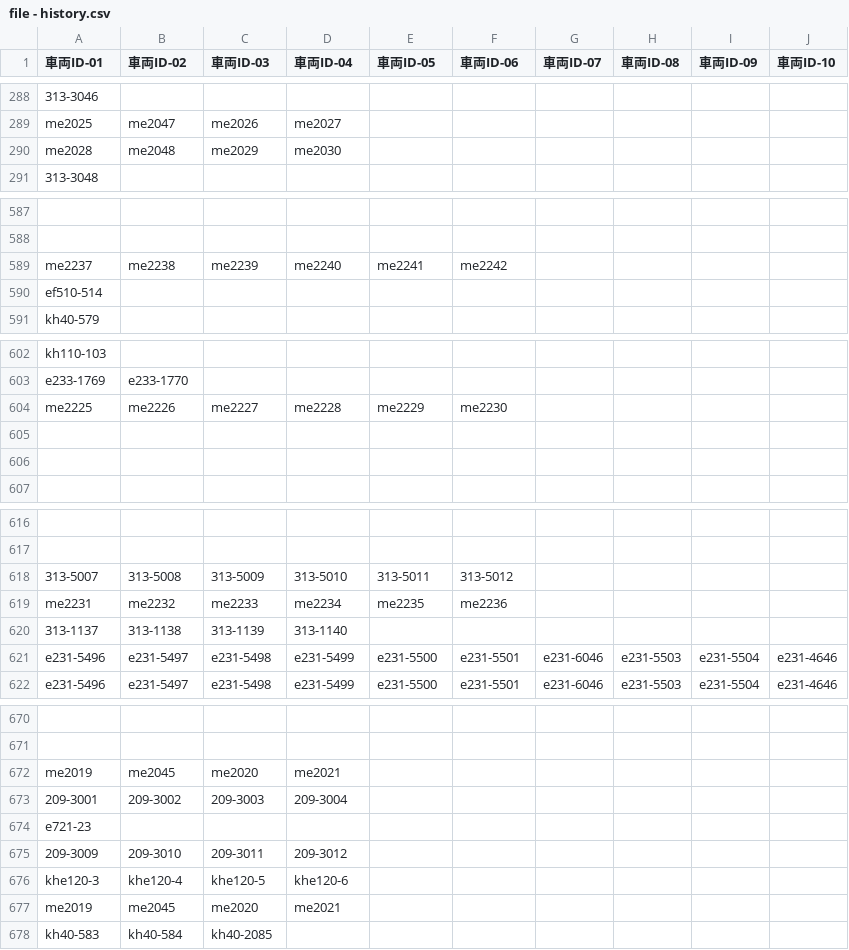
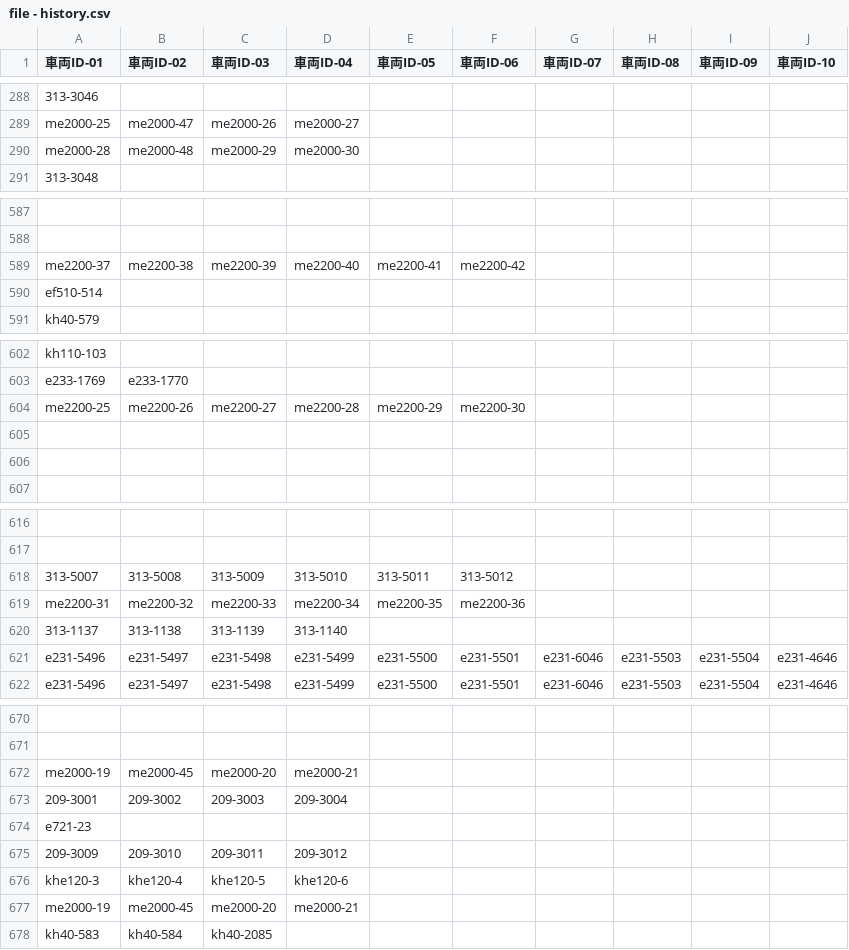
Before and after one commit to aqua-2857/formation-test, a CSV file: file - history.csv, drawn as a sheet; only a part is shown, gaps mark what is left out; the diff covers the shown part only; the diff names each change by its address in the sheet, - before the commit and + after, or states it on an @@ line.

```diff
--- a/file - history.csv
+++ b/file - history.csv
-A289 (車両ID-01): me2025
+A289 (車両ID-01): me2000-25
-B289 (車両ID-02): me2047
+B289 (車両ID-02): me2000-47
-C289 (車両ID-03): me2026
+C289 (車両ID-03): me2000-26
-D289 (車両ID-04): me2027
+D289 (車両ID-04): me2000-27
-A290 (車両ID-01): me2028
+A290 (車両ID-01): me2000-28
-B290 (車両ID-02): me2048
+B290 (車両ID-02): me2000-48
-C290 (車両ID-03): me2029
+C290 (車両ID-03): me2000-29
-D290 (車両ID-04): me2030
+D290 (車両ID-04): me2000-30
-A589 (車両ID-01): me2237
+A589 (車両ID-01): me2200-37
-B589 (車両ID-02): me2238
+B589 (車両ID-02): me2200-38
-C589 (車両ID-03): me2239
+C589 (車両ID-03): me2200-39
-D589 (車両ID-04): me2240
+D589 (車両ID-04): me2200-40
-E589 (車両ID-05): me2241
+E589 (車両ID-05): me2200-41
-F589 (車両ID-06): me2242
+F589 (車両ID-06): me2200-42
-A604 (車両ID-01): me2225
+A604 (車両ID-01): me2200-25
-B604 (車両ID-02): me2226
+B604 (車両ID-02): me2200-26
-C604 (車両ID-03): me2227
+C604 (車両ID-03): me2200-27
-D604 (車両ID-04): me2228
+D604 (車両ID-04): me2200-28
-E604 (車両ID-05): me2229
+E604 (車両ID-05): me2200-29
-F604 (車両ID-06): me2230
+F604 (車両ID-06): me2200-30
-A619 (車両ID-01): me2231
+A619 (車両ID-01): me2200-31
-B619 (車両ID-02): me2232
+B619 (車両ID-02): me2200-32
-C619 (車両ID-03): me2233
+C619 (車両ID-03): me2200-33
-D619 (車両ID-04): me2234
+D619 (車両ID-04): me2200-34
-E619 (車両ID-05): me2235
+E619 (車両ID-05): me2200-35
-F619 (車両ID-06): me2236
+F619 (車両ID-06): me2200-36
-A672 (車両ID-01): me2019
+A672 (車両ID-01): me2000-19
-B672 (車両ID-02): me2045
+B672 (車両ID-02): me2000-45
-C672 (車両ID-03): me2020
+C672 (車両ID-03): me2000-20
-D672 (車両ID-04): me2021
+D672 (車両ID-04): me2000-21
-A677 (車両ID-01): me2019
+A677 (車両ID-01): me2000-19
-B677 (車両ID-02): me2045
+B677 (車両ID-02): me2000-45
-C677 (車両ID-03): me2020
+C677 (車両ID-03): me2000-20
-D677 (車両ID-04): me2021
+D677 (車両ID-04): me2000-21
```
Also changed, not shown: 73 edited cells elsewhere in this file, 3 other files.
